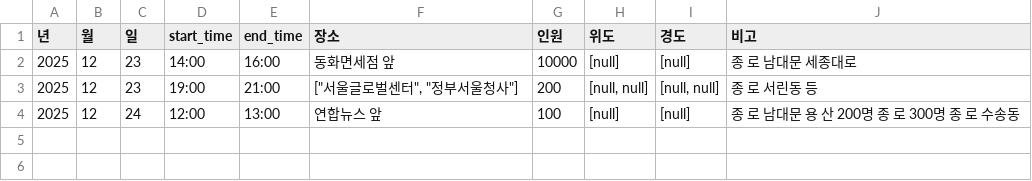
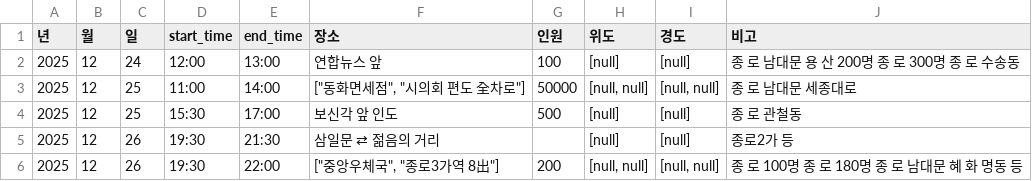
Before and after one commit to MinhaKim02/protest-crawling-database, a CSV file: data/집회정보_통합_종로.csv, drawn as a sheet.

```diff
--- a/data/집회정보_통합_종로.csv
+++ b/data/집회정보_통합_종로.csv
@@ -1,4 +1,6 @@
 년,월,일,start_time,end_time,장소,인원,위도,경도,비고
-2025,12,23,14:00,16:00,동화면세점 앞,10000,[null],[null],종 로 남대문 세종대로
-2025,12,23,19:00,21:00,"[""서울글로벌센터"", ""정부서울청사""]",200,"[null, null]","[null, null]",종 로 서린동 등
 2025,12,24,12:00,13:00,연합뉴스 앞,100,[null],[null],종 로 남대문 용 산 200명 종 로 300명 종 로 수송동
+2025,12,25,11:00,14:00,"[""동화면세점"", ""시의회 편도 全차로""]",50000,"[null, null]","[null, null]",종 로 남대문 세종대로
+2025,12,25,15:30,17:00,보신각 앞 인도,500,[null],[null],종 로 관철동
+2025,12,26,19:30,21:30,삼일문 ⇄ 젊음의 거리,,[null],[null],종로2가 등
+2025,12,26,19:30,22:00,"[""중앙우체국"", ""종로3가역 8出""]",200,"[null, null]","[null, null]",종 로 100명 종 로 180명 종 로 남대문 혜 화 명동 등
```
Also changed, not shown: data/집회정보_통합.csv.
